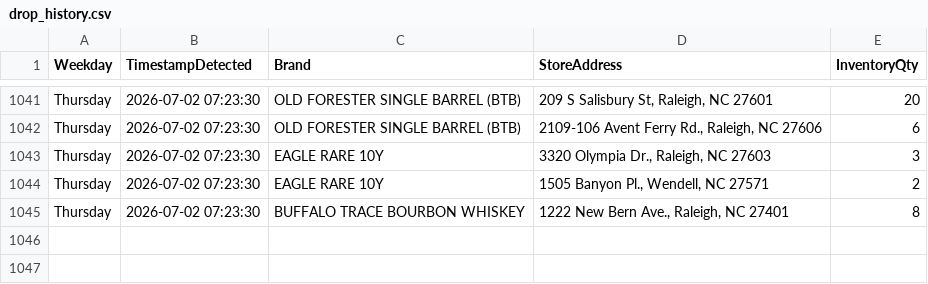
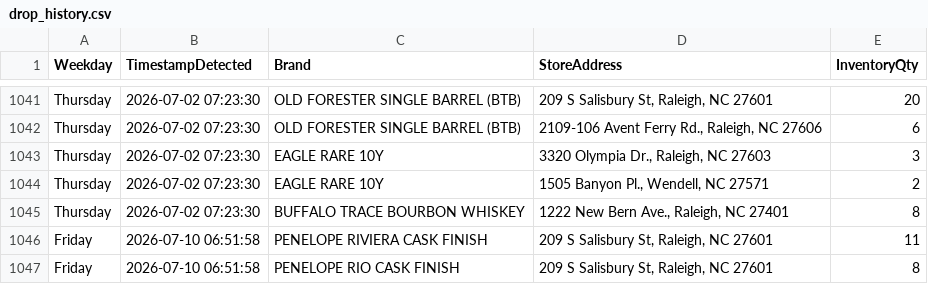
Before and after one commit to bourbonhunter/bourbon-pourcast-frontend, a CSV file: drop_history.csv, drawn as a sheet; only a part is shown, gaps mark what is left out.

```diff
--- a/drop_history.csv
+++ b/drop_history.csv
@@ -1045 +1045,3 @@ Thursday,2026-07-02 07:23:30,EAGLE RARE 10Y,"1505 Banyon Pl., Wendell, NC 27571"
 Thursday,2026-07-02 07:23:30,BUFFALO TRACE BOURBON WHISKEY,"1222 New Bern Ave., Raleigh, NC 27401",8
+Friday,2026-07-10 06:51:58,PENELOPE RIVIERA CASK FINISH,"209 S Salisbury St, Raleigh, NC 27601",11
+Friday,2026-07-10 06:51:58,PENELOPE RIO CASK FINISH,"209 S Salisbury St, Raleigh, NC 27601",8
```
Also changed, not shown: drop_tracker.csv, 3 other files.
